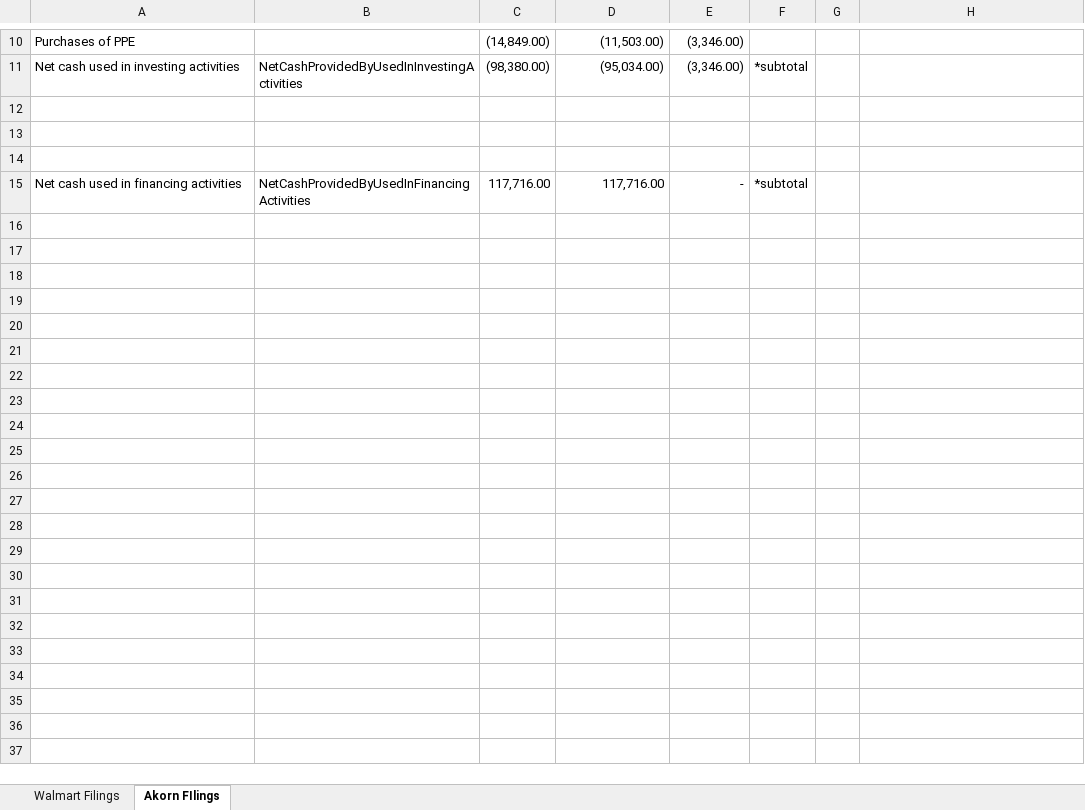
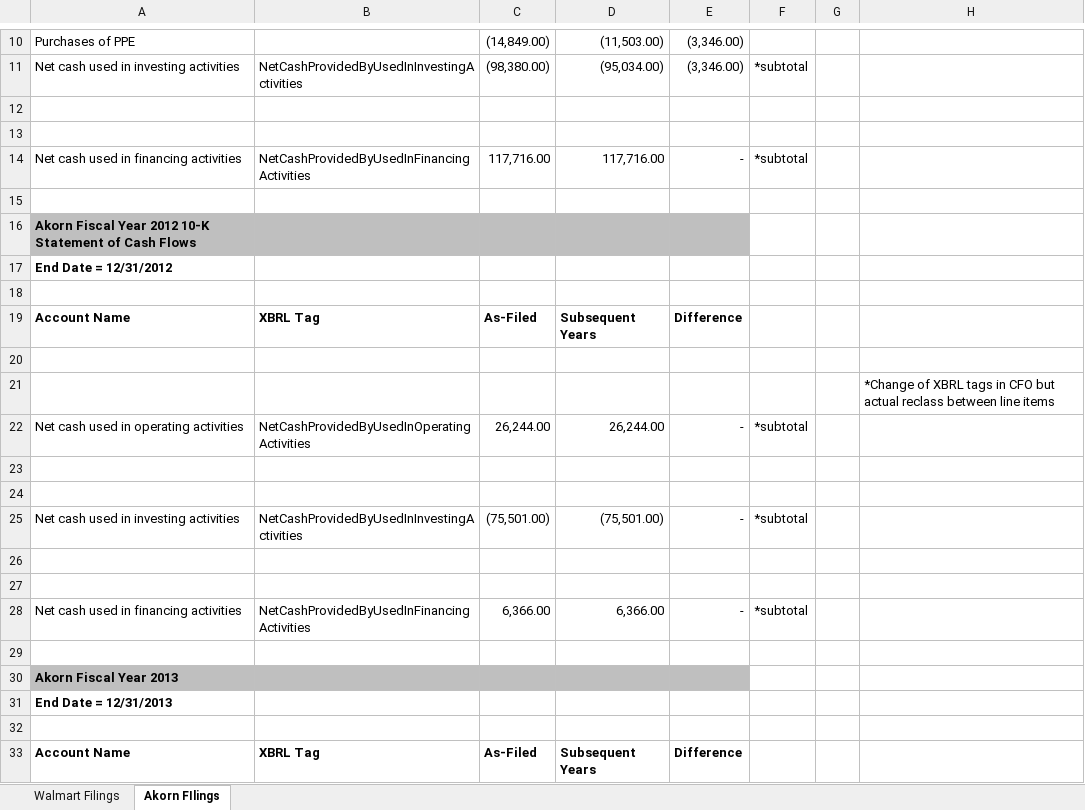
Before and after one commit to mattpete/SCF-Audit, an Excel workbook: Examples.xlsx, sheet Akorn FIlings, drawn as a sheet; only a part is shown, gaps mark what is left out; values as stored, in another font and other column widths than the file's, no borders; addresses are those after the commit; the diff covers the shown part only; the diff names each change by its address in the sheet, - before the commit and + after, or states it on an @@ line.

Commit message:
Updating examples excel file for "Akorn" SCF 2011-2013. So far 001e is identifying revisions.

```diff
--- a/Examples.xlsx (sheet Akorn FIlings)
+++ b/Examples.xlsx (sheet Akorn FIlings)
+row 14: Net cash used in financing activities | NetCashProvidedByUsedInFinancingActivities | 117,716.00 | 117,716.00 | - | *subtotal
+row 16: Akorn Fiscal Year 2012 10-K Statement of Cash Flows
+row 17: End Date = 12/31/2012
+row 18: (empty)
+row 19: Account Name | XBRL Tag | As-Filed | Subsequent Years | Difference
+row 20: (empty)
+row 21:  |  |  |  |  |  |  | *Change of XBRL tags in CFO but actual reclass between line items
+row 22: Net cash used in operating activities | NetCashProvidedByUsedInOperatingActivities | 26,244.00 | 26,244.00 | - | *subtotal
+row 23: (empty)
+row 24: (empty)
+row 25: Net cash used in investing activities | NetCashProvidedByUsedInInvestingActivities | (75,501.00) | (75,501.00) | - | *subtotal
+row 26: (empty)
+row 27: (empty)
-C28: 117,716.00
+C28: 6,366.00
-D28: 117,716.00
+D28: 6,366.00
+row 29: (empty)
+row 30: Akorn Fiscal Year 2013
+row 31: End Date = 12/31/2013
+row 32: (empty)
+row 33: Account Name | XBRL Tag | As-Filed | Subsequent Years | Difference
```
Also changed, not shown: 9 added rows and 1 edited cell elsewhere in this sheet, formulas that keep their value.
